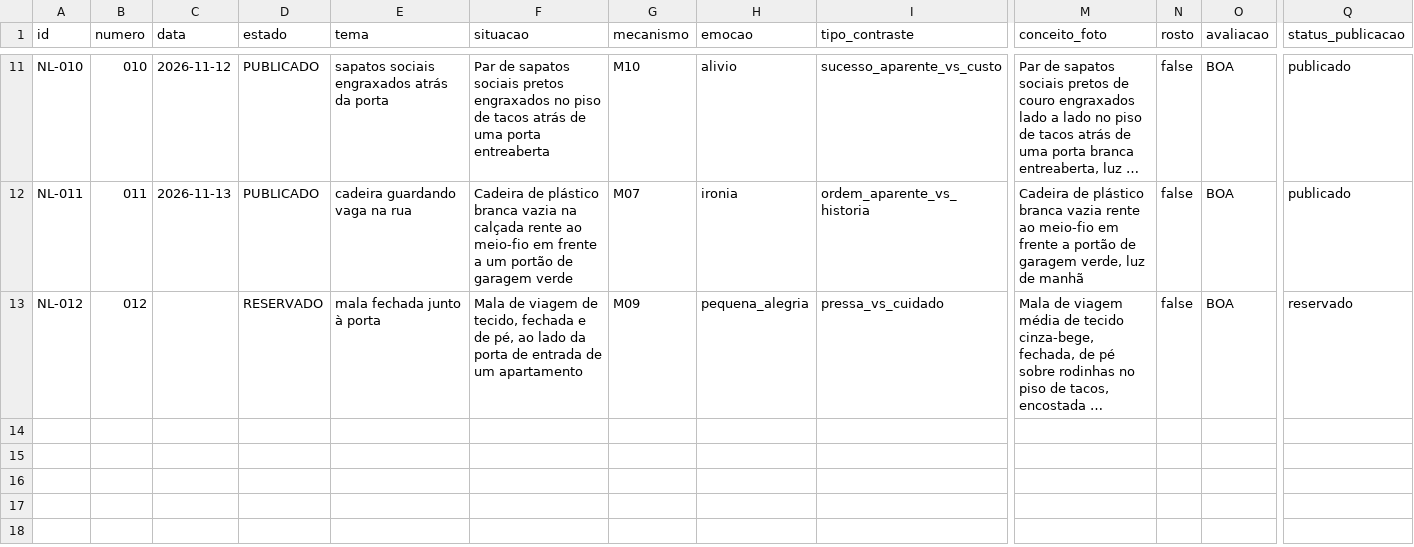
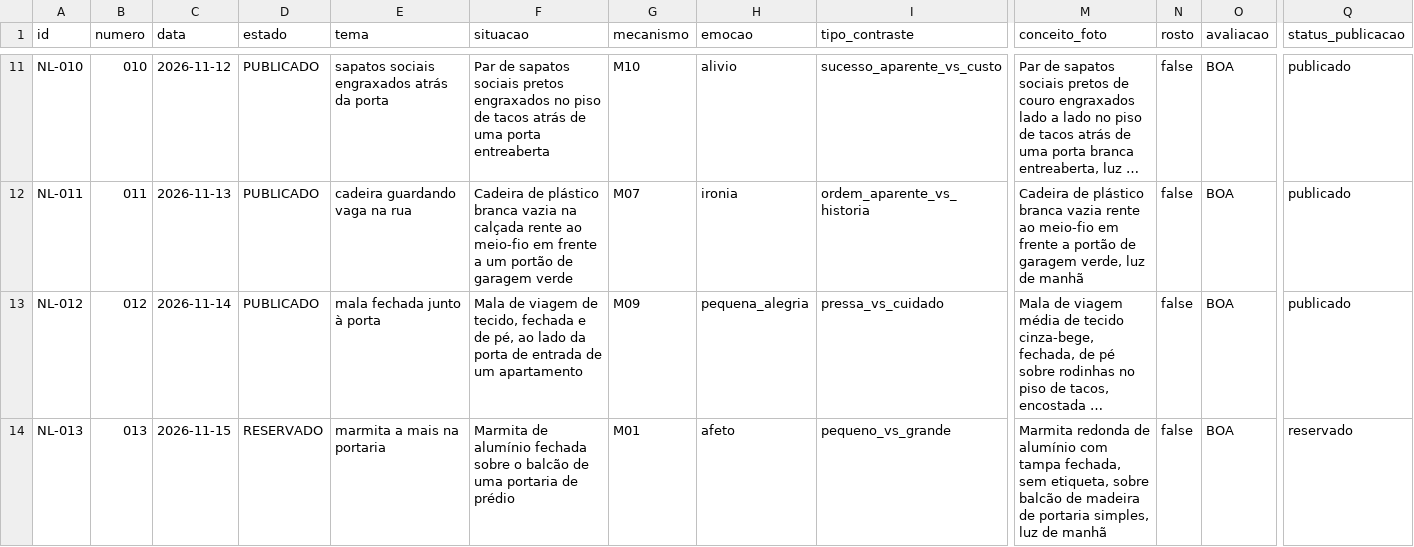
Before and after one commit to ericostta/surto-teste-imagens, a CSV file: ninguem-legenda/producao/registro_producao.csv, drawn as a sheet; only a part is shown, gaps mark what is left out; long unchanged cells end in …; rows hold the shown columns only; the diff names each change by its address in the sheet, - before the commit and + after, or states it on an @@ line.

```diff
--- a/ninguem-legenda/producao/registro_producao.csv
+++ b/ninguem-legenda/producao/registro_producao.csv
-C13 (data): (empty)
+C13 (data): 2026-11-14
-D13 (estado): RESERVADO
+D13 (estado): PUBLICADO
-Q13 (status_publicacao): reservado
+Q13 (status_publicacao): publicado
+row 14: NL-013 | 013 | 2026-11-15 | RESERVADO | marmita a mais na portaria | Marmita de alumínio fechada sobre o balcão de uma portaria de prédio | M01 | afeto | pequeno_vs_grande | Marmita redonda de alumínio com tampa fechada, sem etiqueta, sobre balcão de madeira de portaria simples, luz de manhã | false | BOA | reservado
```
Also changed, not shown: 16 other files.
